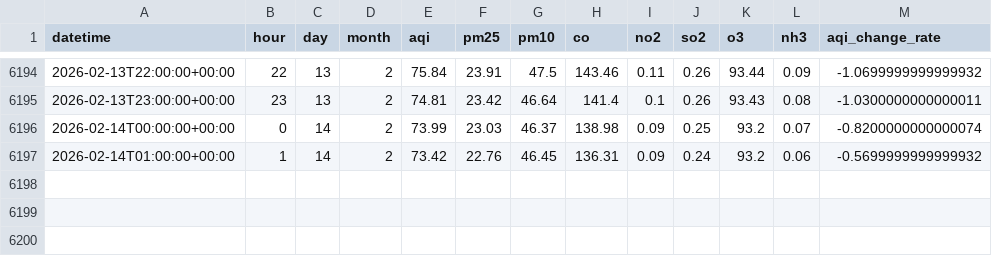
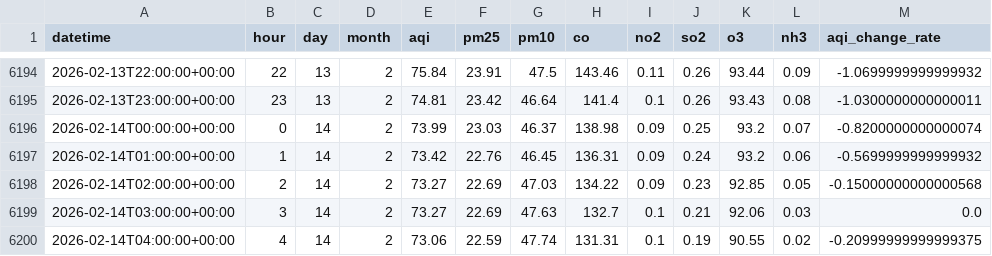
Before and after one commit to QuntaraMuhammadAshraf23/AQIPrediction, a CSV file: data/aqi_features.csv, drawn as a sheet; only a part is shown, gaps mark what is left out; the diff names each change by its address in the sheet, - before the commit and + after, or states it on an @@ line.

```diff
--- a/data/aqi_features.csv
+++ b/data/aqi_features.csv
+row 6198: 2026-02-14T02:00:00+00:00 | 2 | 14 | 2 | 73.27 | 22.69 | 47.03 | 134.22 | 0.09 | 0.23 | 92.85 | 0.05 | -0.15000000000000568
+row 6199: 2026-02-14T03:00:00+00:00 | 3 | 14 | 2 | 73.27 | 22.69 | 47.63 | 132.7 | 0.1 | 0.21 | 92.06 | 0.03 | 0.0
+row 6200: 2026-02-14T04:00:00+00:00 | 4 | 14 | 2 | 73.06 | 22.59 | 47.74 | 131.31 | 0.1 | 0.19 | 90.55 | 0.02 | -0.20999999999999375
```
Also changed, not shown: predictions/aqi_predictions_3days.csv.
